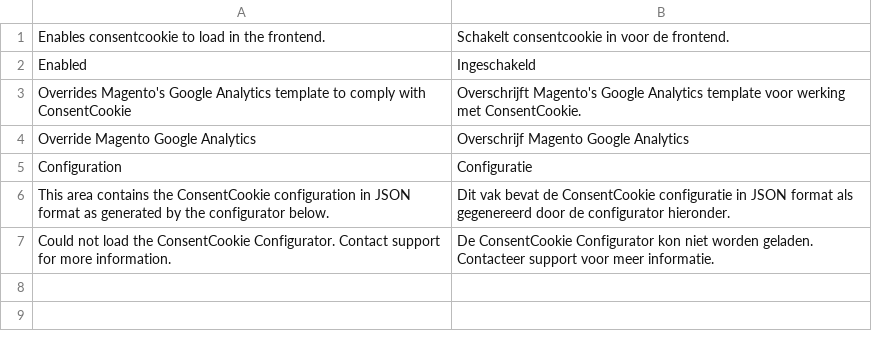
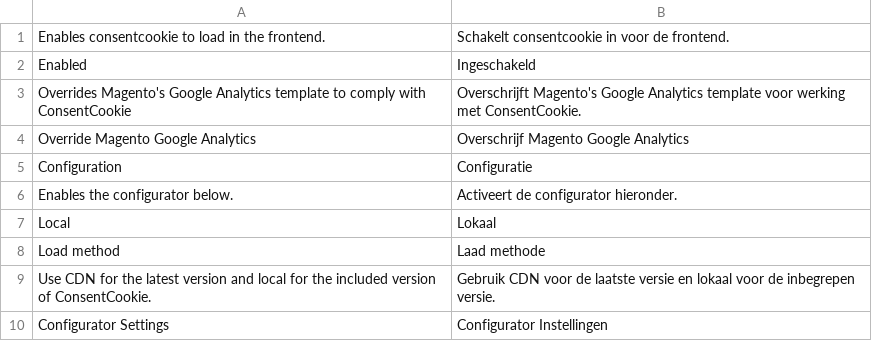
Before and after one commit to humanswitch/magento1-consentcookie, a CSV file: app/locale/nl_NL/Humanswitch_Consentcookie.csv, drawn as a sheet.

Commit message:
Minor changes for release * Update translations * Update README * Clean admin settings XML

```diff
--- a/app/locale/nl_NL/Humanswitch_Consentcookie.csv
+++ b/app/locale/nl_NL/Humanswitch_Consentcookie.csv
@@ -5,3 +5,6 @@
 "Configuration","Configuratie",
-"This area contains the ConsentCookie configuration in JSON format as generated by the configurator below.","Dit vak bevat de ConsentCookie configuratie in JSON format als gegenereerd door de configurator hieronder."
-"Could not load the ConsentCookie Configurator. Contact support for more information.","De ConsentCookie Configurator kon niet worden geladen. Contacteer support voor meer informatie."
+"Enables the configurator below.","Activeert de configurator hieronder."
+"Local","Lokaal"
+"Load method","Laad methode"
+"Use CDN for the latest version and local for the included version of ConsentCookie.","Gebruik CDN voor de laatste versie en lokaal voor de inbegrepen versie."
+"Configurator Settings","Configurator Instellingen"
```
Also changed, not shown: app/locale/en_US/Humanswitch_Consentcookie.csv, 3 other files.
